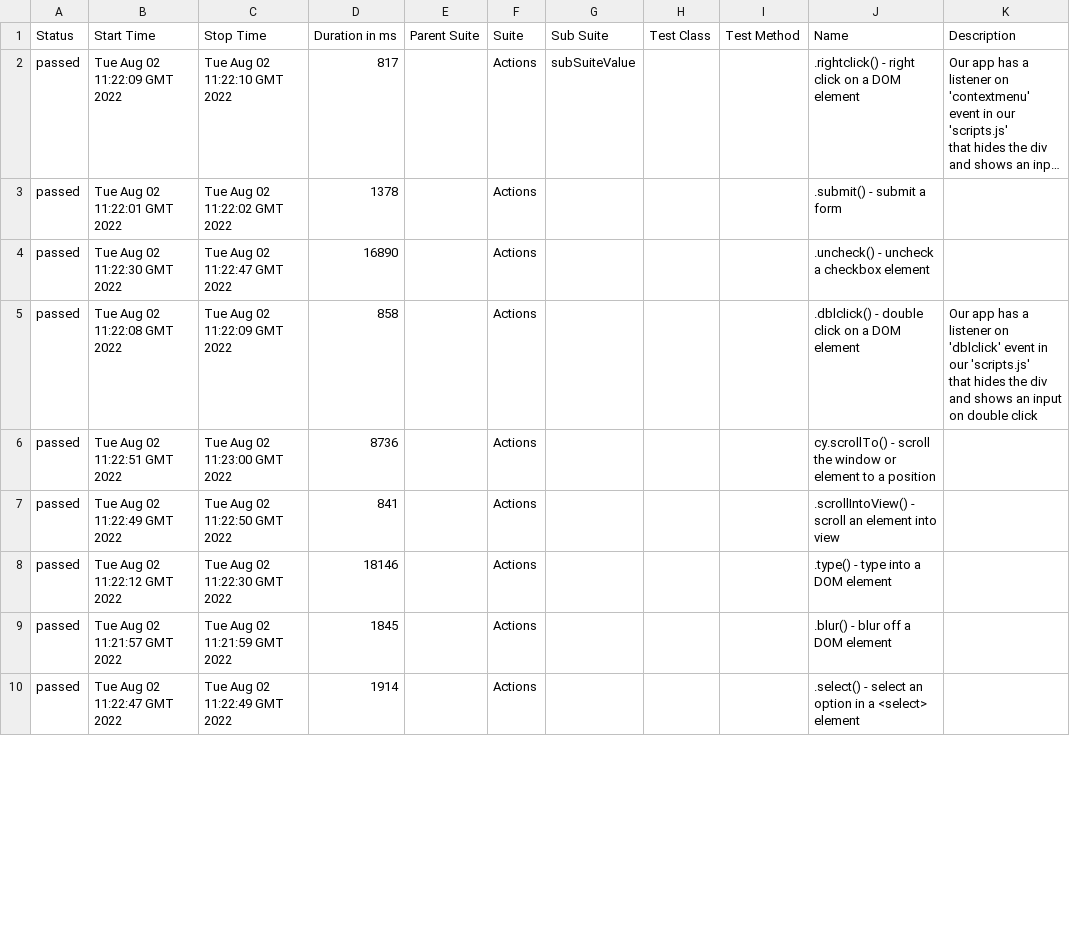
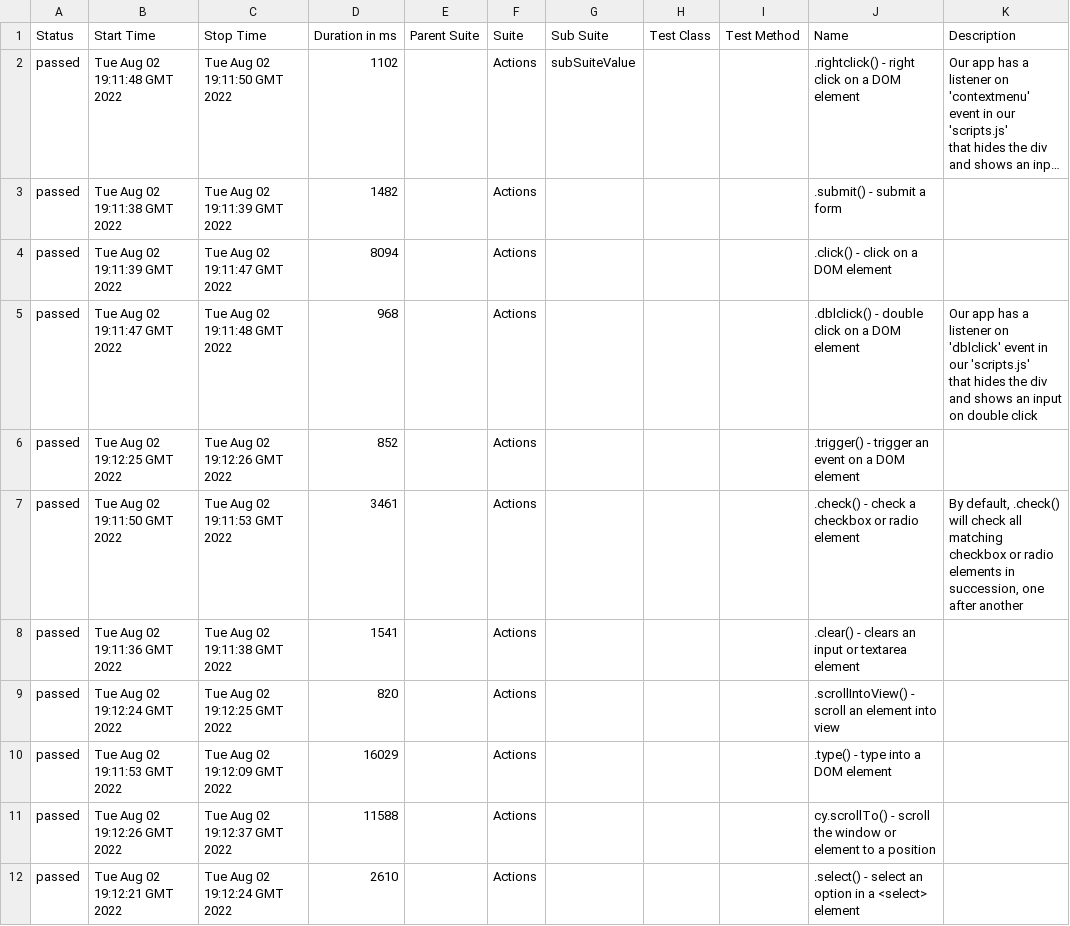
Before and after one commit to eroshenkoam/allure-cypress, a CSV file: 1/data/suites.csv, drawn as a sheet; only a part is shown; long unchanged cells end in …; addresses are those after the commit; ↵ is a line break in a cell; the diff covers the shown part only; the diff names each change by its address in the sheet, - before the commit and + after, or states it on an @@ line.

```diff
--- a/1/data/suites.csv
+++ b/1/data/suites.csv
-B2 (Start Time): Tue Aug 02 11:22:09 GMT 2022
+B2 (Start Time): Tue Aug 02 19:11:48 GMT 2022
-C2 (Stop Time): Tue Aug 02 11:22:10 GMT 2022
+C2 (Stop Time): Tue Aug 02 19:11:50 GMT 2022
-D2 (Duration in ms): 817
+D2 (Duration in ms): 1102
-B3 (Start Time): Tue Aug 02 11:22:01 GMT 2022
+B3 (Start Time): Tue Aug 02 19:11:38 GMT 2022
-C3 (Stop Time): Tue Aug 02 11:22:02 GMT 2022
+C3 (Stop Time): Tue Aug 02 19:11:39 GMT 2022
-D3 (Duration in ms): 1378
+D3 (Duration in ms): 1482
-B4 (Start Time): Tue Aug 02 11:22:30 GMT 2022
+B4 (Start Time): Tue Aug 02 19:11:39 GMT 2022
-C4 (Stop Time): Tue Aug 02 11:22:47 GMT 2022
+C4 (Stop Time): Tue Aug 02 19:11:47 GMT 2022
-D4 (Duration in ms): 16890
+D4 (Duration in ms): 8094
-J4 (Name): .uncheck() - uncheck a checkbox element
+J4 (Name): .click() - click on a DOM element
-B5 (Start Time): Tue Aug 02 11:22:08 GMT 2022
+B5 (Start Time): Tue Aug 02 19:11:47 GMT 2022
-C5 (Stop Time): Tue Aug 02 11:22:09 GMT 2022
+C5 (Stop Time): Tue Aug 02 19:11:48 GMT 2022
-D5 (Duration in ms): 858
+D5 (Duration in ms): 968
-B6 (Start Time): Tue Aug 02 11:22:51 GMT 2022
+B6 (Start Time): Tue Aug 02 19:12:25 GMT 2022
-C6 (Stop Time): Tue Aug 02 11:23:00 GMT 2022
+C6 (Stop Time): Tue Aug 02 19:12:26 GMT 2022
-D6 (Duration in ms): 8736
+D6 (Duration in ms): 852
-J6 (Name): cy.scrollTo() - scroll the window or element to a position
+J6 (Name): .trigger() - trigger an event on a DOM element
+row 7: passed | Tue Aug 02 19:11:50 GMT 2022 | Tue Aug 02 19:11:53 GMT 2022 | 3461 |  | Actions |  |  |  | .check() - check a checkbox or radio element | By default, .check() will check all ↵ matching checkbox or radio elements in succession, one after another
+row 8: passed | Tue Aug 02 19:11:36 GMT 2022 | Tue Aug 02 19:11:38 GMT 2022 | 1541 |  | Actions |  |  |  | .clear() - clears an input or textarea element
-B9 (Start Time): Tue Aug 02 11:22:49 GMT 2022
+B9 (Start Time): Tue Aug 02 19:12:24 GMT 2022
-C9 (Stop Time): Tue Aug 02 11:22:50 GMT 2022
+C9 (Stop Time): Tue Aug 02 19:12:25 GMT 2022
-D9 (Duration in ms): 841
+D9 (Duration in ms): 820
-B10 (Start Time): Tue Aug 02 11:22:12 GMT 2022
+B10 (Start Time): Tue Aug 02 19:11:53 GMT 2022
-C10 (Stop Time): Tue Aug 02 11:22:30 GMT 2022
+C10 (Stop Time): Tue Aug 02 19:12:09 GMT 2022
-D10 (Duration in ms): 18146
+D10 (Duration in ms): 16029
-B11 (Start Time): Tue Aug 02 11:21:57 GMT 2022
+B11 (Start Time): Tue Aug 02 19:12:26 GMT 2022
-C11 (Stop Time): Tue Aug 02 11:21:59 GMT 2022
+C11 (Stop Time): Tue Aug 02 19:12:37 GMT 2022
-D11 (Duration in ms): 1845
+D11 (Duration in ms): 11588
-J11 (Name): .blur() - blur off a DOM element
+J11 (Name): cy.scrollTo() - scroll the window or element to a position
-B12 (Start Time): Tue Aug 02 11:22:47 GMT 2022
+B12 (Start Time): Tue Aug 02 19:12:21 GMT 2022
-C12 (Stop Time): Tue Aug 02 11:22:49 GMT 2022
+C12 (Stop Time): Tue Aug 02 19:12:24 GMT 2022
-D12 (Duration in ms): 1914
+D12 (Duration in ms): 2610
```
Also changed, not shown: 1 added row, 3 removed rows and 7 edited cells elsewhere in this file, 45 other files.
